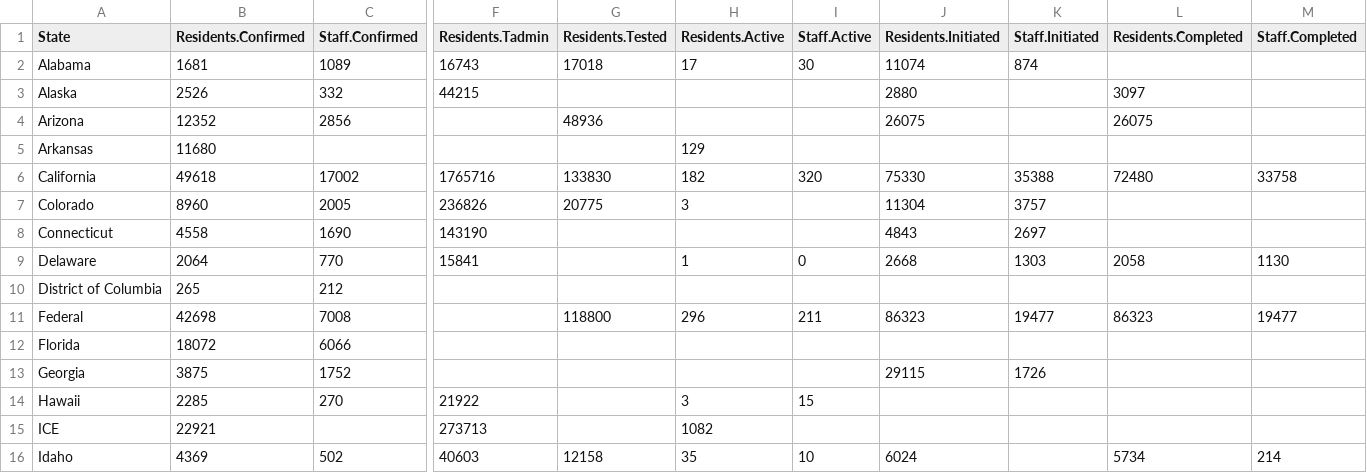
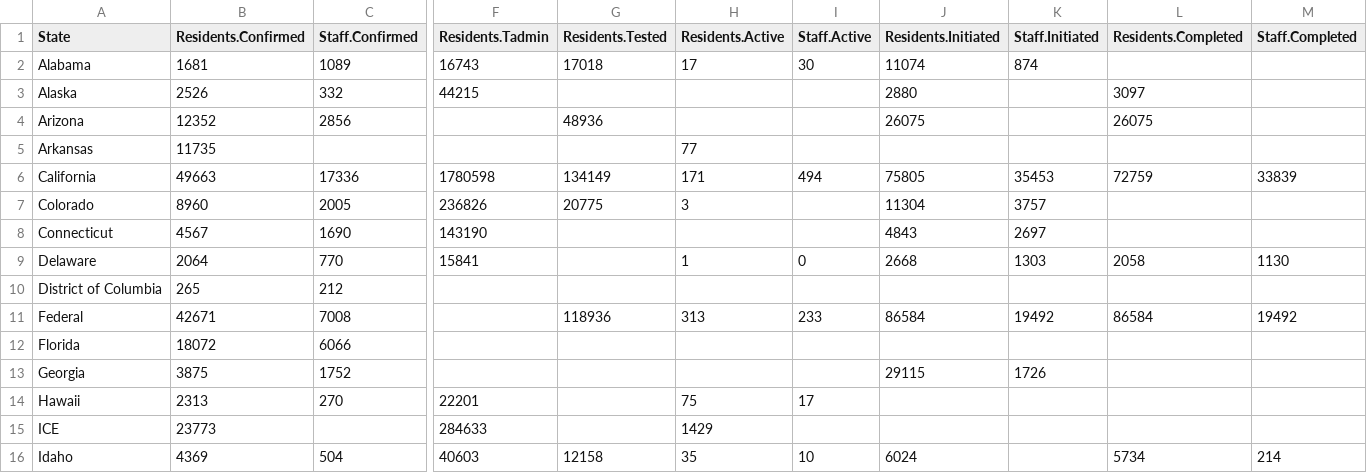
Before and after one commit to uclalawcovid19behindbars/data, a CSV file: latest-data/latest_state_counts.csv, drawn as a sheet; only a part is shown, gaps mark what is left out; the diff covers the shown part only; the diff names each change by its address in the sheet, - before the commit and + after, or states it on an @@ line.

```diff
--- a/latest-data/latest_state_counts.csv
+++ b/latest-data/latest_state_counts.csv
-B5 (Residents.Confirmed): 11680
+B5 (Residents.Confirmed): 11735
-H5 (Residents.Active): 129
+H5 (Residents.Active): 77
-B6 (Residents.Confirmed): 49618
+B6 (Residents.Confirmed): 49663
-C6 (Staff.Confirmed): 17002
+C6 (Staff.Confirmed): 17336
-F6 (Residents.Tadmin): 1765716
+F6 (Residents.Tadmin): 1780598
-G6 (Residents.Tested): 133830
+G6 (Residents.Tested): 134149
-H6 (Residents.Active): 182
+H6 (Residents.Active): 171
-I6 (Staff.Active): 320
+I6 (Staff.Active): 494
-J6 (Residents.Initiated): 75330
+J6 (Residents.Initiated): 75805
-K6 (Staff.Initiated): 35388
+K6 (Staff.Initiated): 35453
-L6 (Residents.Completed): 72480
+L6 (Residents.Completed): 72759
-M6 (Staff.Completed): 33758
+M6 (Staff.Completed): 33839
-B8 (Residents.Confirmed): 4558
+B8 (Residents.Confirmed): 4567
-B11 (Residents.Confirmed): 42698
+B11 (Residents.Confirmed): 42671
-G11 (Residents.Tested): 118800
+G11 (Residents.Tested): 118936
-H11 (Residents.Active): 296
+H11 (Residents.Active): 313
-I11 (Staff.Active): 211
+I11 (Staff.Active): 233
-J11 (Residents.Initiated): 86323
+J11 (Residents.Initiated): 86584
-K11 (Staff.Initiated): 19477
+K11 (Staff.Initiated): 19492
-L11 (Residents.Completed): 86323
+L11 (Residents.Completed): 86584
-M11 (Staff.Completed): 19477
+M11 (Staff.Completed): 19492
-B14 (Residents.Confirmed): 2285
+B14 (Residents.Confirmed): 2313
-F14 (Residents.Tadmin): 21922
+F14 (Residents.Tadmin): 22201
-H14 (Residents.Active): 3
+H14 (Residents.Active): 75
-I14 (Staff.Active): 15
+I14 (Staff.Active): 17
-B15 (Residents.Confirmed): 22921
+B15 (Residents.Confirmed): 23773
-F15 (Residents.Tadmin): 273713
+F15 (Residents.Tadmin): 284633
-H15 (Residents.Active): 1082
+H15 (Residents.Active): 1429
-C16 (Staff.Confirmed): 502
+C16 (Staff.Confirmed): 504
```
Also changed, not shown: 104 edited cells elsewhere in this file, historical-data/historical_national_counts.csv, historical-data/historical_state_counts.csv, 3 other files.
